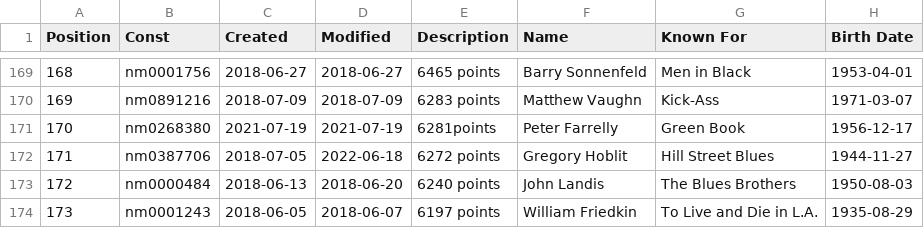
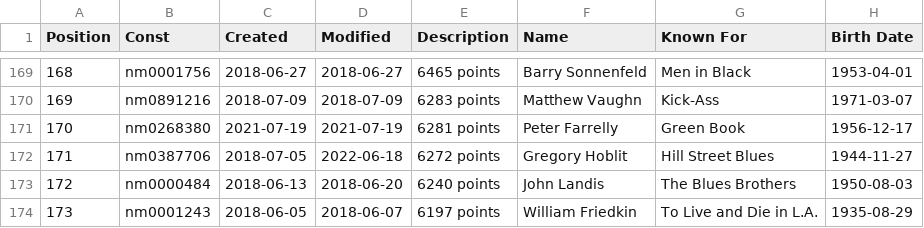
Before and after one commit to ThalyaGIT/Netflix, a CSV file: datasets/dataset_popular_directors.csv, drawn as a sheet; only a part is shown, gaps mark what is left out.

```diff
--- a/datasets/dataset_popular_directors.csv
+++ b/datasets/dataset_popular_directors.csv
@@ -170,3 +170,3 @@ Position,Const,Created,Modified,Description,Name,Known For,Birth Date
 169,nm0891216,2018-07-09,2018-07-09,6283 points,Matthew Vaughn,Kick-Ass,1971-03-07
-170,nm0268380,2021-07-19,2021-07-19,6281points,Peter Farrelly,Green Book,1956-12-17
+170,nm0268380,2021-07-19,2021-07-19,6281 points,Peter Farrelly,Green Book,1956-12-17
 171,nm0387706,2018-07-05,2022-06-18,6272 points,Gregory Hoblit,Hill Street Blues,1944-11-27
```
Also changed, not shown: datasets/view_popular_actors.csv, datasets/view_popular_actresses.csv, 9 other files.
